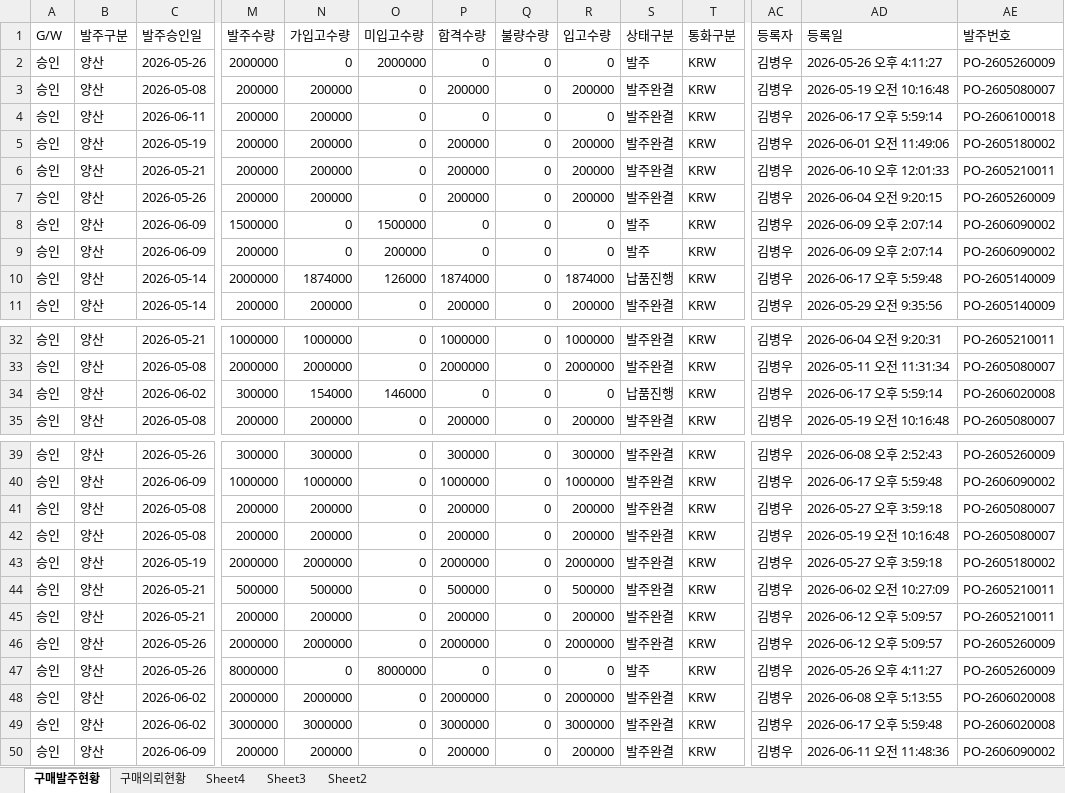
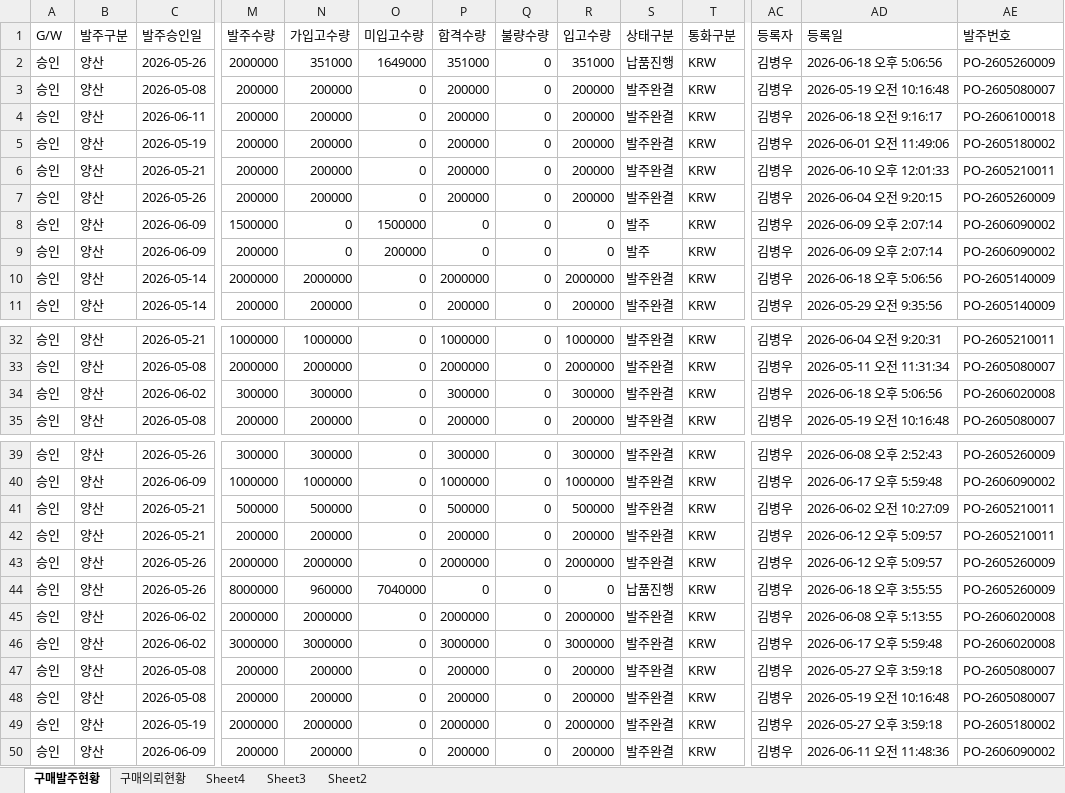
Before and after one commit to 113090ab-creator/INTEROJO, an Excel workbook: 리드지 발주현황.xlsx, sheet 구매발주현황, drawn as a sheet; only a part is shown, gaps mark what is left out; values as stored, in another font and other column widths than the file's, no borders; removed rows and columns are numbered as before the commit, all else as after; rows hold the shown columns only; the diff names each change by its address in the sheet, - before the commit and + after, or states it on an @@ line.

```diff
--- a/리드지 발주현황.xlsx (sheet 구매발주현황)
+++ b/리드지 발주현황.xlsx (sheet 구매발주현황)
-N2 (가입고수량): 0
+N2 (가입고수량): 351000
-O2 (미입고수량): 2000000
+O2 (미입고수량): 1649000
-P2 (합격수량): 0
+P2 (합격수량): 351000
-R2 (입고수량): 0
+R2 (입고수량): 351000
-S2 (상태구분): 발주
+S2 (상태구분): 납품진행
-AD2 (등록일): 2026-05-26 오후 4:11:27
+AD2 (등록일): 2026-06-18 오후 5:06:56
-P4 (합격수량): 0
+P4 (합격수량): 200000
-R4 (입고수량): 0
+R4 (입고수량): 200000
-AD4 (등록일): 2026-06-17 오후 5:59:14
+AD4 (등록일): 2026-06-18 오전 9:16:17
-N10 (가입고수량): 1874000
+N10 (가입고수량): 2000000
-O10 (미입고수량): 126000
+O10 (미입고수량): 0
-P10 (합격수량): 1874000
+P10 (합격수량): 2000000
-R10 (입고수량): 1874000
+R10 (입고수량): 2000000
-S10 (상태구분): 납품진행
+S10 (상태구분): 발주완결
-AD10 (등록일): 2026-06-17 오후 5:59:48
+AD10 (등록일): 2026-06-18 오후 5:06:56
-N34 (가입고수량): 154000
+N34 (가입고수량): 300000
-O34 (미입고수량): 146000
+O34 (미입고수량): 0
-P34 (합격수량): 0
+P34 (합격수량): 300000
-R34 (입고수량): 0
+R34 (입고수량): 300000
-S34 (상태구분): 납품진행
+S34 (상태구분): 발주완결
-AD34 (등록일): 2026-06-17 오후 5:59:14
+AD34 (등록일): 2026-06-18 오후 5:06:56
@@ row 44 moved to row 41: 승인 @@
@@ row 45 moved to row 42: 승인 @@
@@ row 46 moved to row 43: 승인 @@
+row 44: 승인 | 양산 | 2026-05-26 | 8000000 | 960000 | 7040000 | 0 | 0 | 0 | 납품진행 | KRW | 김병우 | 2026-06-18 오후 3:55:55 | PO-2605260009
@@ row 48 moved to row 45: 승인 @@
@@ row 49 moved to row 46: 승인 @@
-row 47: 승인 | 양산 | 2026-05-26 | 8000000 | 0 | 8000000 | 0 | 0 | 0 | 발주 | KRW | 김병우 | 2026-05-26 오후 4:11:27 | PO-2605260009
```
Also changed, not shown: sheet 구매의뢰현황, 3 other files.
